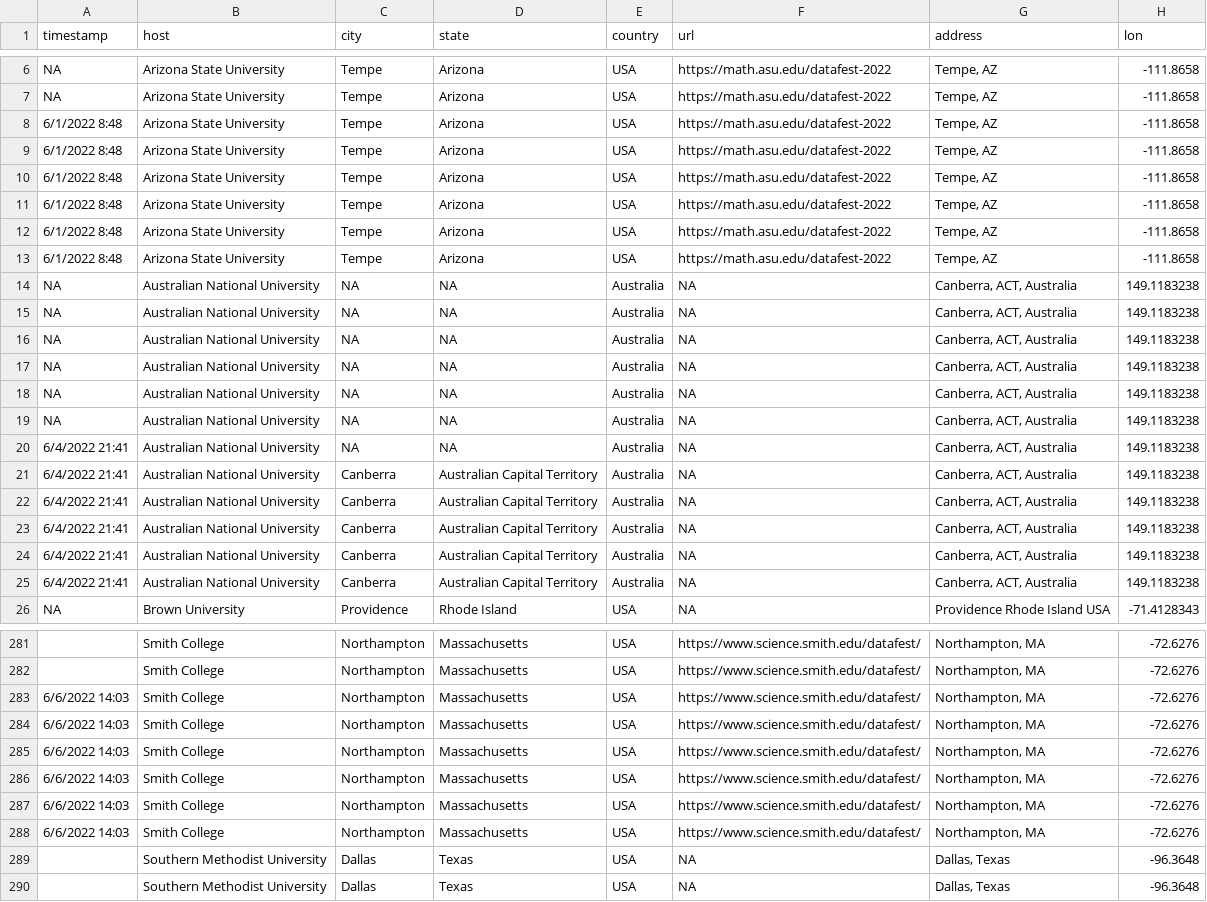
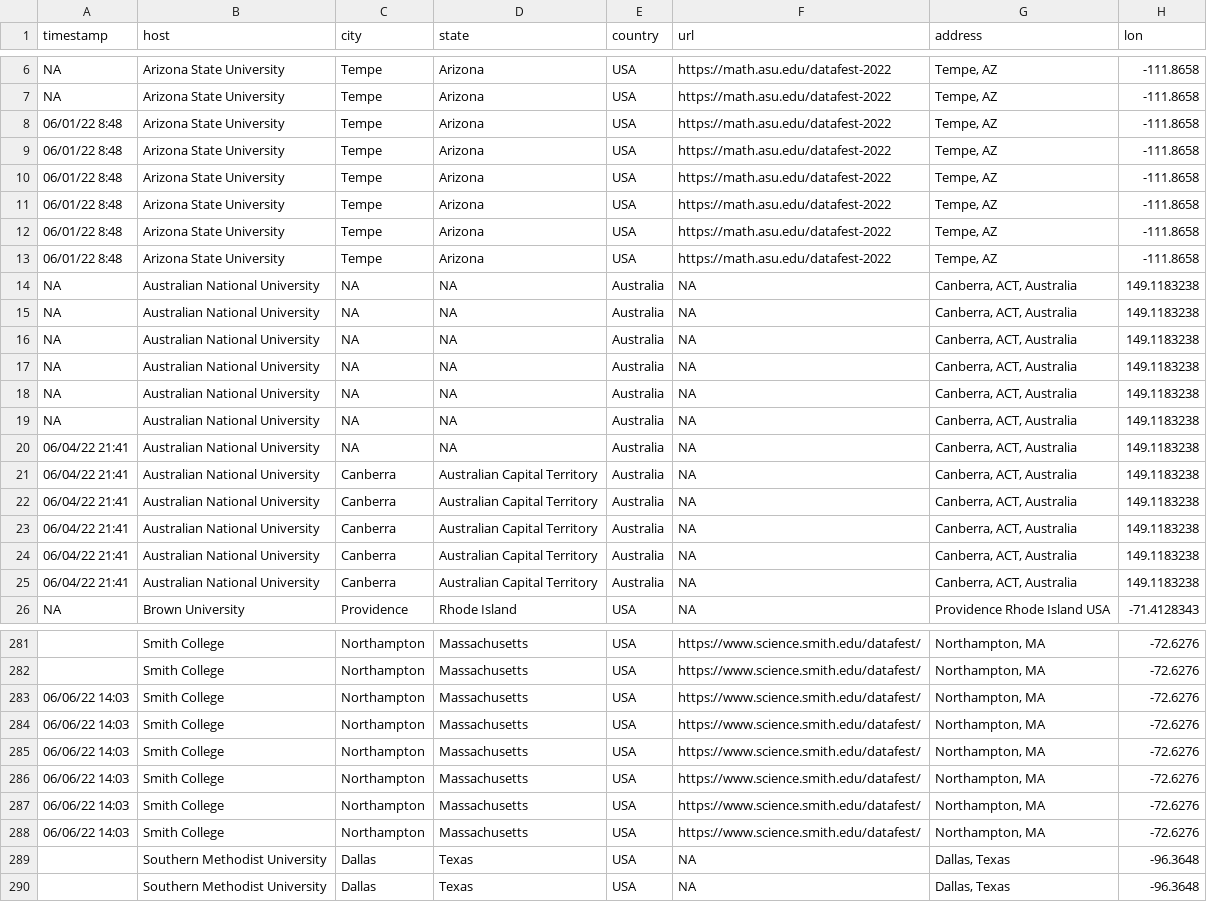
Before and after one commit to mine-cetinkaya-rundel/asa-datafest-dashboard, a CSV file: data/updated_datafest.csv, drawn as a sheet; only a part is shown, gaps mark what is left out; the diff covers the shown part only; the diff names each change by its address in the sheet, - before the commit and + after, or states it on an @@ line.

```diff
--- a/data/updated_datafest.csv
+++ b/data/updated_datafest.csv
-A8:A13 (timestamp): 6/1/2022 8:48
+A8:A13 (timestamp): 06/01/22 8:48
-A20:A25 (timestamp): 6/4/2022 21:41
+A20:A25 (timestamp): 06/04/22 21:41
-A283:A288 (timestamp): 6/6/2022 14:03
+A283:A288 (timestamp): 06/06/22 14:03
```
Also changed, not shown: 18 edited cells elsewhere in this file.
